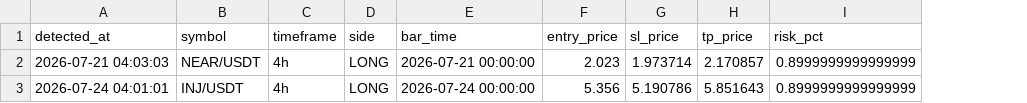
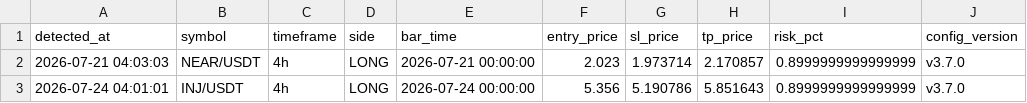
Before and after one commit to takuma08/ironvault-track-record, a CSV file: signals.csv, drawn as a sheet; the diff names each change by its address in the sheet, - before the commit and + after, or states it on an @@ line.

```diff
--- a/signals.csv
+++ b/signals.csv
+column J (config_version), rows 2-3: v3.7.0 | v3.7.0
```
Also changed, not shown: trades.csv, 1 other file.
